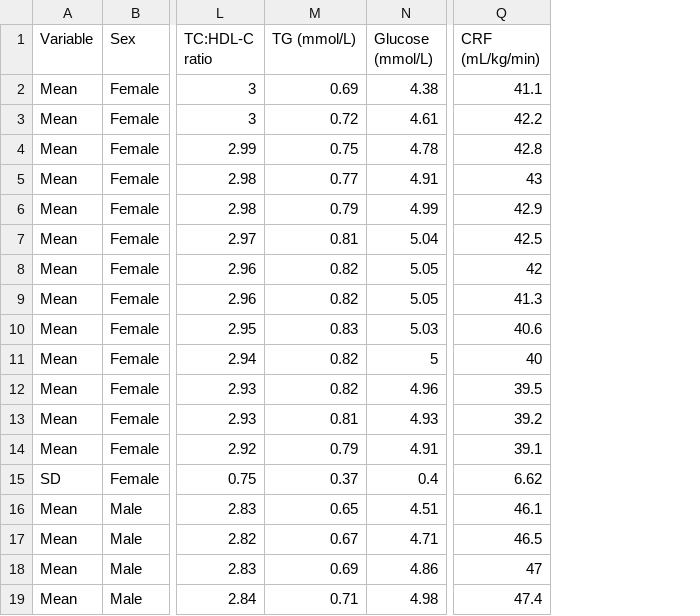
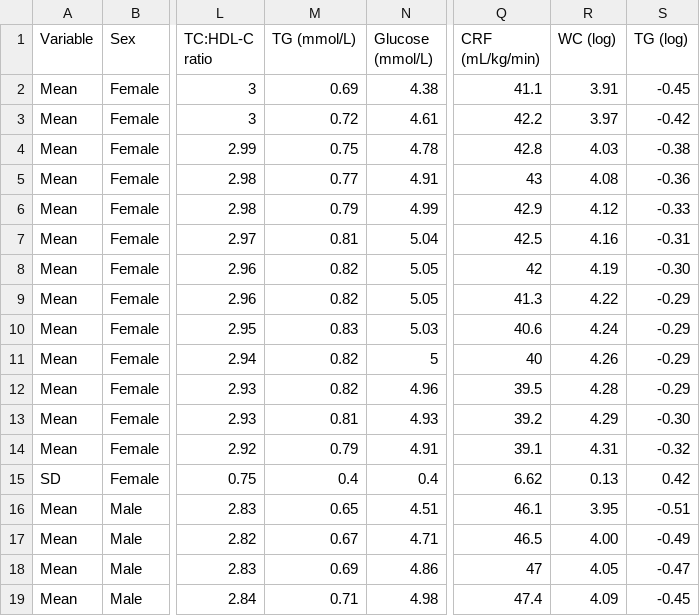
Before and after one commit to Motivation-and-Behaviour/screentime_biomarkers, a CSV file: sources/biomarker_reference.csv, drawn as a sheet; only a part is shown, gaps mark what is left out; the diff names each change by its address in the sheet, - before the commit and + after, or states it on an @@ line.

```diff
--- a/sources/biomarker_reference.csv
+++ b/sources/biomarker_reference.csv
+column R (WC (log)), rows 2-19: 3.91 | 3.97 | 4.03 | 4.08 | 4.12 | 4.16 | 4.19 | 4.22 | 4.24 | 4.26 | 4.28 | 4.29 | 4.31 | 0.13 | 3.95 | 4.00 | 4.05 | 4.09
+column S (TG (log)), rows 2-19: -0.45 | -0.42 | -0.38 | -0.36 | -0.33 | -0.31 | -0.30 | -0.29 | -0.29 | -0.29 | -0.29 | -0.30 | -0.32 | 0.42 | -0.51 | -0.49 | -0.47 | -0.45
-M15 (TG (mmol/L)): 0.37
+M15 (TG (mmol/L)): 0.4
```
Also changed, not shown: outputs/model_tables.csv, outputs/sensitivity_consistent_tables.csv, 24 other files.
